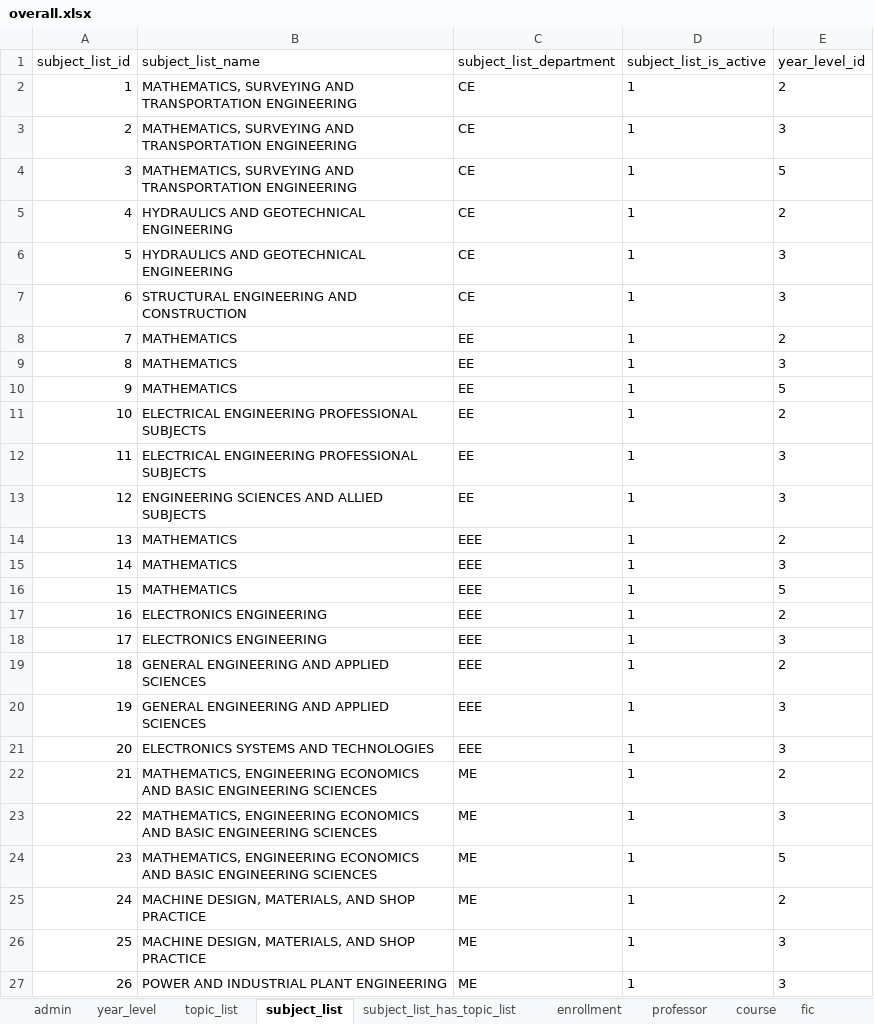
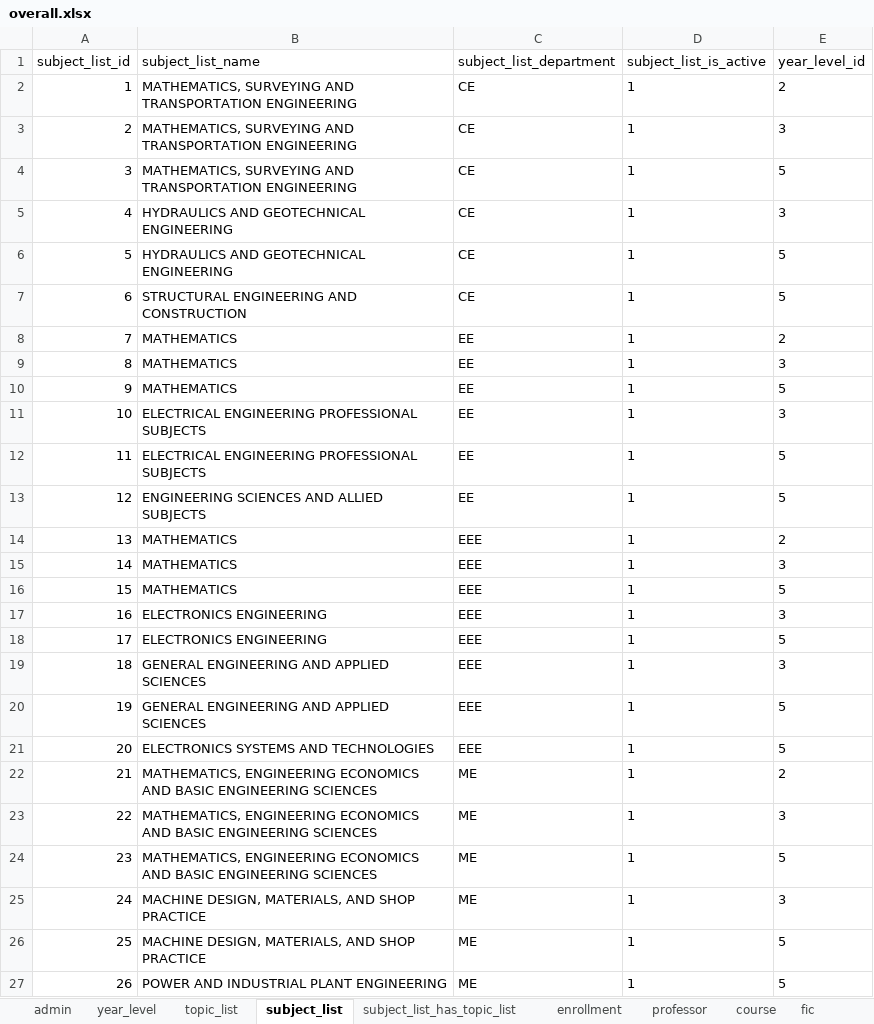
Before and after one commit to aeganaden/E-Rev-Learning-And-Information-Management-System, an Excel workbook: overall.xlsx, sheet subject_list, drawn as a sheet; values as stored, in another font and other column widths than the file's, no borders; the diff names each change by its address in the sheet, - before the commit and + after, or states it on an @@ line.

```diff
--- a/overall.xlsx (sheet subject_list)
+++ b/overall.xlsx (sheet subject_list)
-E5 (year_level_id): 2
+E5 (year_level_id): 3
-E6:E7 (year_level_id): 3
+E6:E7 (year_level_id): 5
-E11 (year_level_id): 2
+E11 (year_level_id): 3
-E12:E13 (year_level_id): 3
+E12:E13 (year_level_id): 5
-E17 (year_level_id): 2
+E17 (year_level_id): 3
-E18 (year_level_id): 3
+E18 (year_level_id): 5
-E19 (year_level_id): 2
+E19 (year_level_id): 3
-E20:E21 (year_level_id): 3
+E20:E21 (year_level_id): 5
-E25 (year_level_id): 2
+E25 (year_level_id): 3
-E26:E27 (year_level_id): 3
+E26:E27 (year_level_id): 5
```
Also changed, not shown: testing.xlsx, 7 other files.
